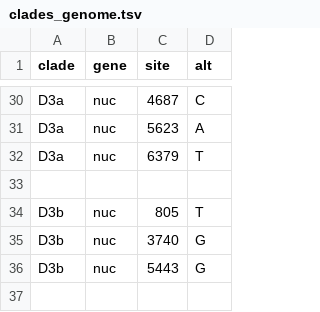
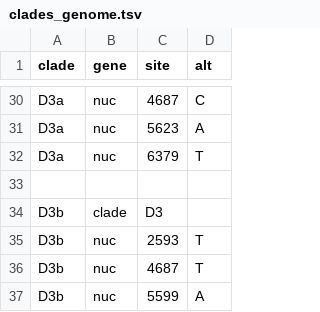
Before and after one commit to hodcroftlab/coxsackievirus_a6, a TSV file: whole_genome/config/clades_genome.tsv, drawn as a sheet; only a part is shown, gaps mark what is left out.

```diff
--- a/whole_genome/config/clades_genome.tsv
+++ b/whole_genome/config/clades_genome.tsv
@@ -33,4 +33,5 @@ D3a	nuc	6379	T
 
-D3b	nuc	805	T
-D3b	nuc	3740	G
-D3b	nuc	5443	G
+D3b	clade	D3
+D3b	nuc	2593	T
+D3b	nuc	4687	T
+D3b	nuc	5599	A
```
Also changed, not shown: config/lat_longs.tsv, vp1/config/clades_genome.tsv, 25 other files.
